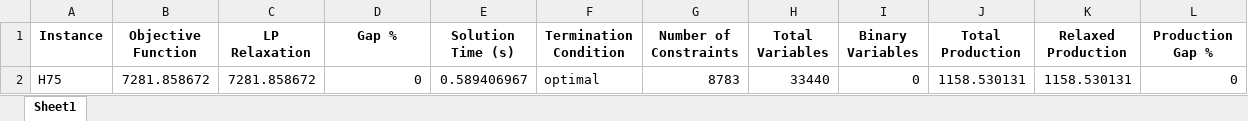
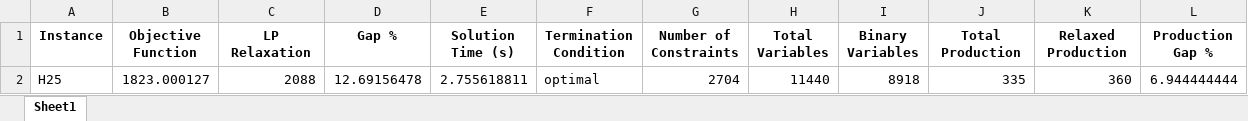
Before and after one commit to leosassis/stn_continuos_process, an Excel workbook: model_results_fp.xlsx, sheet Sheet1, drawn as a sheet; values as stored, in another font and other column widths than the file's, no borders; removed rows and columns are numbered as before the commit, all else as after; the diff names each change by its address in the sheet, - before the commit and + after, or states it on an @@ line.

```diff
--- a/model_results_fp.xlsx (sheet Sheet1)
+++ b/model_results_fp.xlsx (sheet Sheet1)
-row 2: H75 | 7281.858672 | 7281.858672 | 0 | 0.589406967 | optimal | 8783 | 33440 | 0 | 1158.530131 | 1158.530131 | 0
+row 2: H25 | 1823.000127 | 2088 | 12.69156478 | 2.755618811 | optimal | 2704 | 11440 | 8918 | 335 | 360 | 6.944444444
```
Also changed, not shown: 6 other files.
